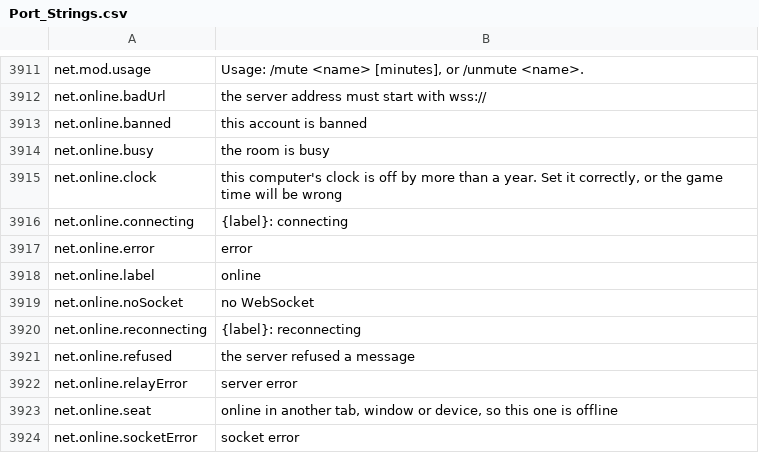
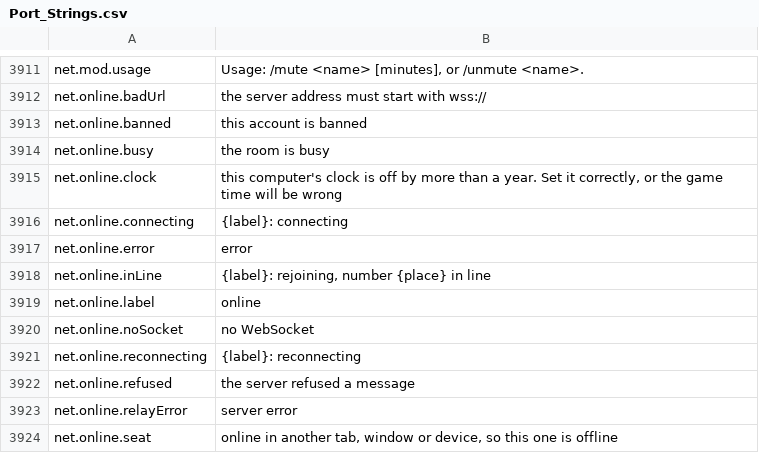
Before and after one commit to travddm/daggerfall-js-source, a CSV file: locales/en/Port_Strings.csv, drawn as a sheet; only a part is shown, gaps mark what is left out; the shorter side is filled out with more unchanged rows.

```diff
--- a/locales/en/Port_Strings.csv
+++ b/locales/en/Port_Strings.csv
@@ -3917,2 +3917,3 @@ net.online.connecting,"{label}: connecting"
 net.online.error,"error"
+net.online.inLine,"{label}: rejoining, number {place} in line"
 net.online.label,"online"
```
Also changed, not shown: 49 other files.
